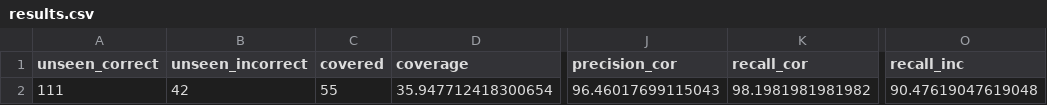
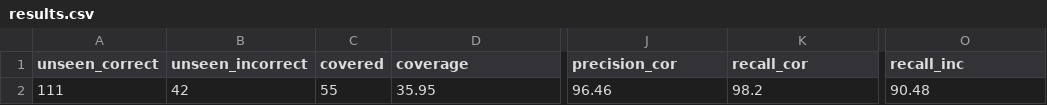
Before and after one commit to safednn-nasa/DNN-Prophecy, a CSV file: results/PD4/predictions/accuracy/features/results.csv, drawn as a sheet; only a part is shown, gaps mark what is left out; the diff names each change by its address in the sheet, - before the commit and + after, or states it on an @@ line.

Commit message:
updated results to be rounded

```diff
--- a/results/PD4/predictions/accuracy/features/results.csv
+++ b/results/PD4/predictions/accuracy/features/results.csv
-D2 (coverage): 35.947712418300654
+D2 (coverage): 35.95
-J2 (precision_cor): 96.46017699115043
+J2 (precision_cor): 96.46
-K2 (recall_cor): 98.1981981981982
+K2 (recall_cor): 98.2
-O2 (recall_inc): 90.47619047619048
+O2 (recall_inc): 90.48
```
Also changed, not shown: results/PD2/predictions/accuracy/features/results.csv, results/PD3/predictions/accuracy/features/results.csv.
